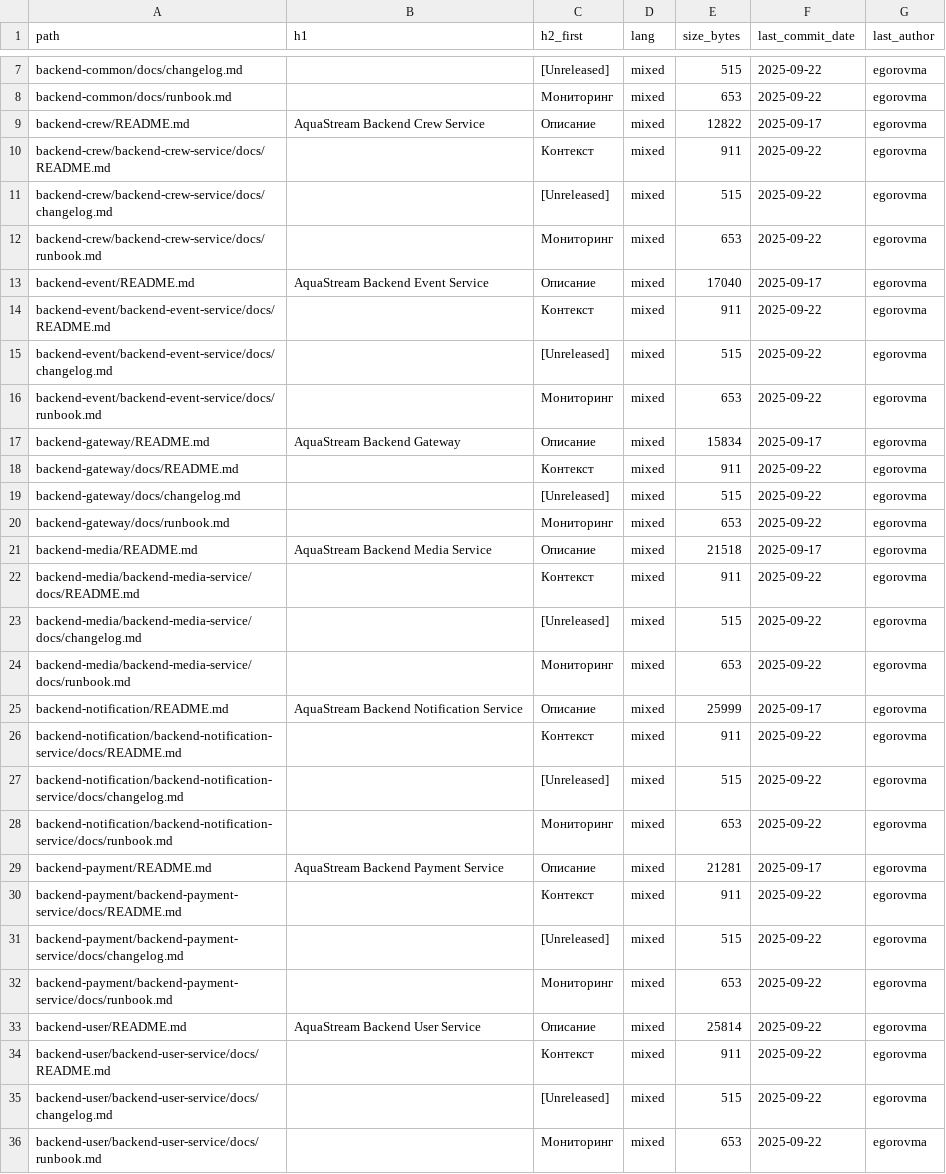
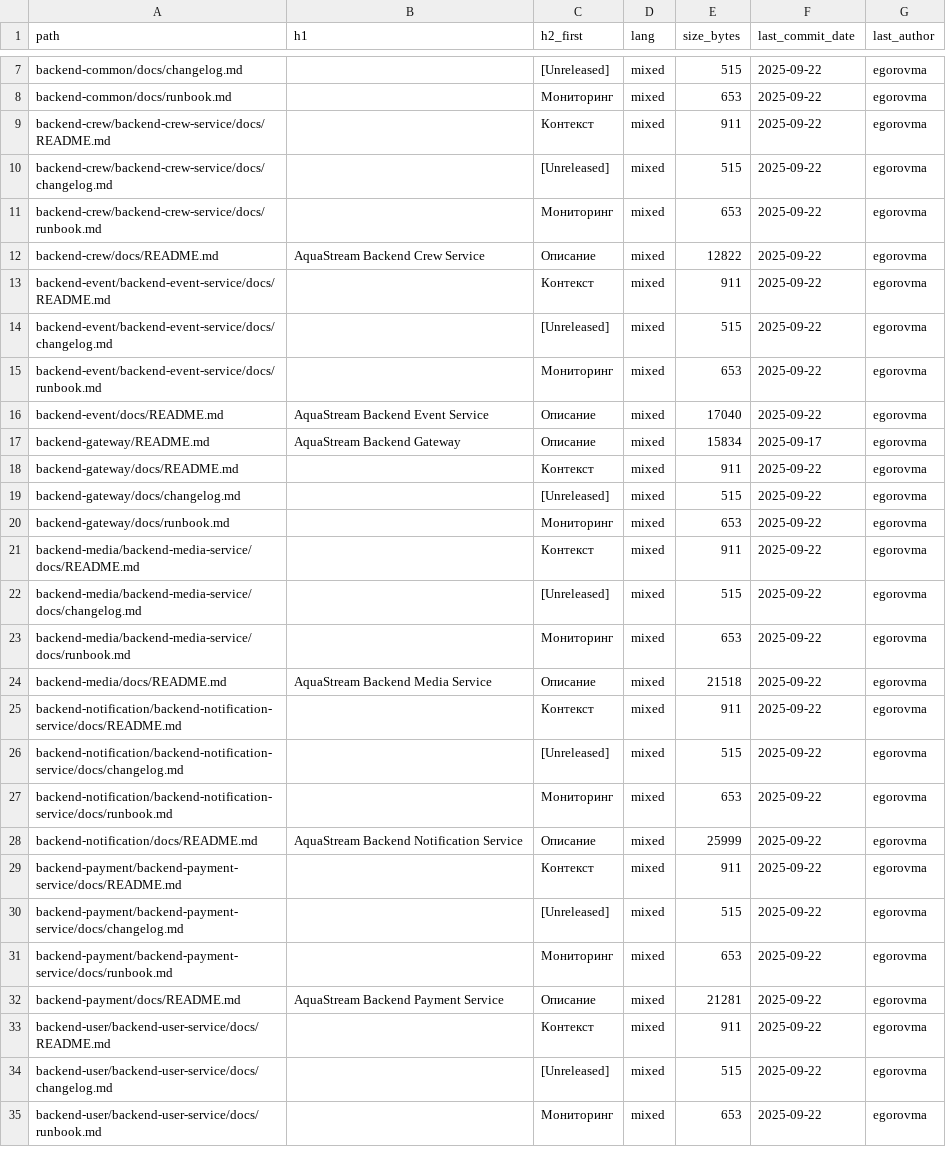
Before and after one commit to egorov-ma/aquastream, a CSV file: docs/_inventory/md_inventory.csv, drawn as a sheet; only a part is shown, gaps mark what is left out; the diff covers the shown part only.

Commit message:
docs(nav): add Internal notes section; docs(readme): merge backend-common, backend-gateway, frontend READMEs into docs; docs(infra): merge CHANGELOG into infra/docs

```diff
--- a/docs/_inventory/md_inventory.csv
+++ b/docs/_inventory/md_inventory.csv
@@ -8,3 +8,2 @@ backend-common/docs/changelog.md,,[Unreleased],mixed,515,2025-09-22,egorovma
 backend-common/docs/runbook.md,,Мониторинг,mixed,653,2025-09-22,egorovma
-backend-crew/README.md,AquaStream Backend Crew Service,Описание,mixed,12822,2025-09-17,egorovma
 backend-crew/backend-crew-service/docs/README.md,,Контекст,mixed,911,2025-09-22,egorovma
@@ -12,3 +11,3 @@ backend-crew/backend-crew-service/docs/changelog.md,,[Unreleased],mixed,515,2025
 backend-crew/backend-crew-service/docs/runbook.md,,Мониторинг,mixed,653,2025-09-22,egorovma
-backend-event/README.md,AquaStream Backend Event Service,Описание,mixed,17040,2025-09-17,egorovma
+backend-crew/docs/README.md,AquaStream Backend Crew Service,Описание,mixed,12822,2025-09-22,egorovma
 backend-event/backend-event-service/docs/README.md,,Контекст,mixed,911,2025-09-22,egorovma
@@ -16,2 +15,3 @@ backend-event/backend-event-service/docs/changelog.md,,[Unreleased],mixed,515,20
 backend-event/backend-event-service/docs/runbook.md,,Мониторинг,mixed,653,2025-09-22,egorovma
+backend-event/docs/README.md,AquaStream Backend Event Service,Описание,mixed,17040,2025-09-22,egorovma
 backend-gateway/README.md,AquaStream Backend Gateway,Описание,mixed,15834,2025-09-17,egorovma
@@ -20,3 +20,2 @@ backend-gateway/docs/changelog.md,,[Unreleased],mixed,515,2025-09-22,egorovma
 backend-gateway/docs/runbook.md,,Мониторинг,mixed,653,2025-09-22,egorovma
-backend-media/README.md,AquaStream Backend Media Service,Описание,mixed,21518,2025-09-17,egorovma
 backend-media/backend-media-service/docs/README.md,,Контекст,mixed,911,2025-09-22,egorovma
@@ -24,3 +23,3 @@ backend-media/backend-media-service/docs/changelog.md,,[Unreleased],mixed,515,20
 backend-media/backend-media-service/docs/runbook.md,,Мониторинг,mixed,653,2025-09-22,egorovma
-backend-notification/README.md,AquaStream Backend Notification Service,Описание,mixed,25999,2025-09-17,egorovma
+backend-media/docs/README.md,AquaStream Backend Media Service,Описание,mixed,21518,2025-09-22,egorovma
 backend-notification/backend-notification-service/docs/README.md,,Контекст,mixed,911,2025-09-22,egorovma
@@ -28,3 +27,3 @@ backend-notification/backend-notification-service/docs/changelog.md,,[Unreleased
 backend-notification/backend-notification-service/docs/runbook.md,,Мониторинг,mixed,653,2025-09-22,egorovma
-backend-payment/README.md,AquaStream Backend Payment Service,Описание,mixed,21281,2025-09-17,egorovma
+backend-notification/docs/README.md,AquaStream Backend Notification Service,Описание,mixed,25999,2025-09-22,egorovma
 backend-payment/backend-payment-service/docs/README.md,,Контекст,mixed,911,2025-09-22,egorovma
@@ -32,3 +31,3 @@ backend-payment/backend-payment-service/docs/changelog.md,,[Unreleased],mixed,51
 backend-payment/backend-payment-service/docs/runbook.md,,Мониторинг,mixed,653,2025-09-22,egorovma
-backend-user/README.md,AquaStream Backend User Service,Описание,mixed,25814,2025-09-22,egorovma
+backend-payment/docs/README.md,AquaStream Backend Payment Service,Описание,mixed,21281,2025-09-22,egorovma
 backend-user/backend-user-service/docs/README.md,,Контекст,mixed,911,2025-09-22,egorovma
```
Also changed, not shown: 6 added rows, 1 removed row and 12 edited cells elsewhere in this file, 11 other files.
